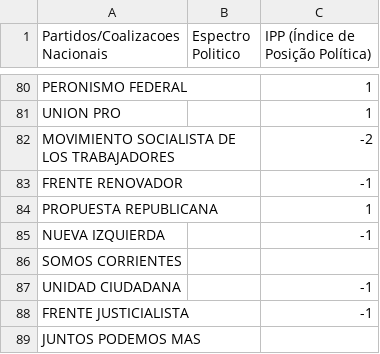
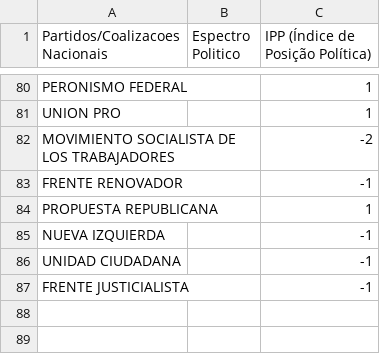
Before and after one commit to quintellabernardo/nucleo_macro_2025_2, a CSV file: data/PartidosNacionaisArgentinaIPP.csv, drawn as a sheet; only a part is shown, gaps mark what is left out.

```diff
--- a/data/PartidosNacionaisArgentinaIPP.csv
+++ b/data/PartidosNacionaisArgentinaIPP.csv
@@ -85,5 +85,3 @@ PROPUESTA REPUBLICANA,, 1
 NUEVA IZQUIERDA,, -1
-SOMOS CORRIENTES, ,
 UNIDAD CIUDADANA, , -1
 FRENTE JUSTICIALISTA, ,-1
-JUNTOS PODEMOS MAS, ,
```
Also changed, not shown: 1 other file.
